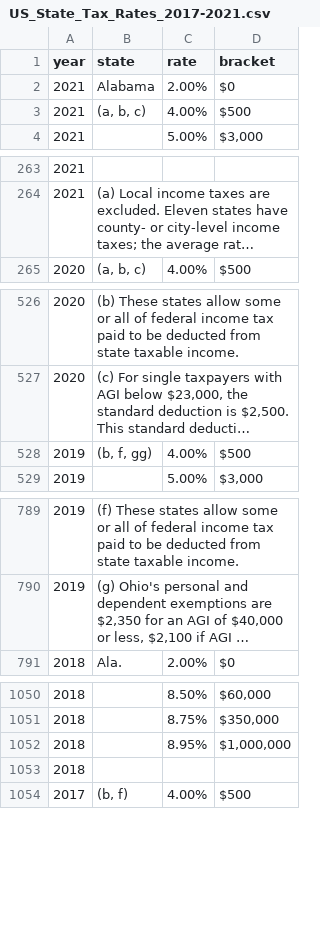
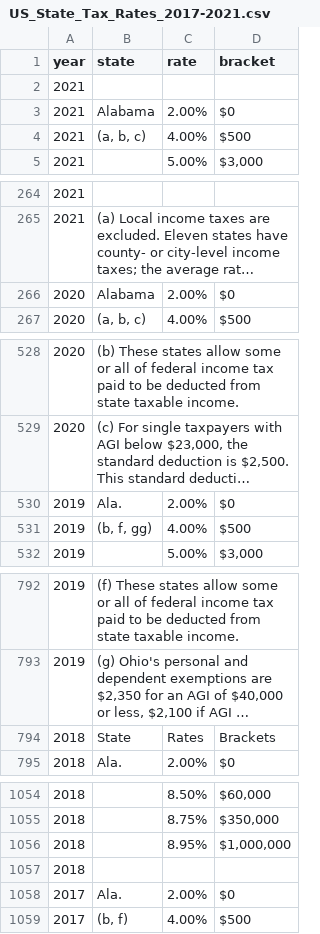
Before and after one commit to jacobpalinski/Levels_fyi_DW, a CSV file: US_State_Tax_Rates_2017-2021.csv, drawn as a sheet; only a part is shown, gaps mark what is left out; long unchanged cells end in …; the diff names each change by its address in the sheet, - before the commit and + after, or states it on an @@ line.

Commit message:
transform state_tax_rates

```diff
--- a/US_State_Tax_Rates_2017-2021.csv
+++ b/US_State_Tax_Rates_2017-2021.csv
+row 2: 2021
+row 266: 2020 | Alabama | 2.00% | $0
+row 530: 2019 | Ala. | 2.00% | $0
+row 794: 2018 | State | Rates | Brackets
+row 1058: 2017 | Ala. | 2.00% | $0
```
Also changed, not shown: 2 other files.
